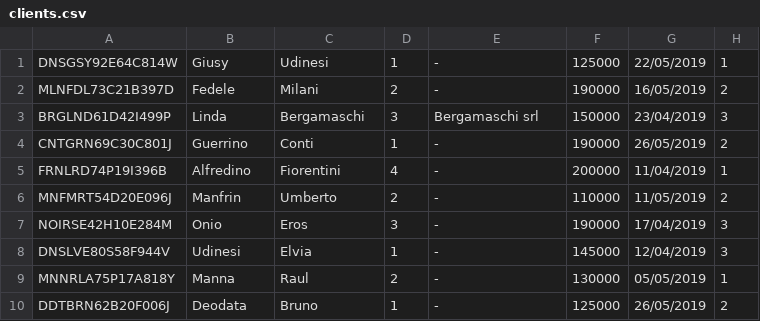
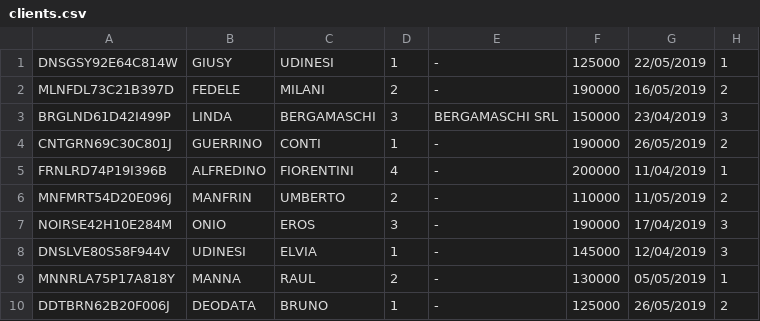
Before and after one commit to giu-napoletano29/uniba_c_labexam_2019, a CSV file: Valerio_Napoletano-AgImmobiliare/Debug/clients.csv, drawn as a sheet.

Commit message:
Add convertToUpperCase() to client company name, update client.csv to uppercase information

```diff
--- a/Valerio_Napoletano-AgImmobiliare/Debug/clients.csv
+++ b/Valerio_Napoletano-AgImmobiliare/Debug/clients.csv
@@ -1,10 +1,10 @@
-DNSGSY92E64C814W,Giusy,Udinesi,1,-,125000,22/05/2019,1
-MLNFDL73C21B397D,Fedele,Milani,2,-,190000,16/05/2019,2
-BRGLND61D42I499P,Linda,Bergamaschi,3,Bergamaschi srl,150000,23/04/2019,3
-CNTGRN69C30C801J,Guerrino,Conti,1,-,190000,26/05/2019,2
-FRNLRD74P19I396B,Alfredino,Fiorentini,4,-,200000,11/04/2019,1
-MNFMRT54D20E096J,Manfrin,Umberto,2,-,110000,11/05/2019,2
-NOIRSE42H10E284M,Onio,Eros,3,-,190000,17/04/2019,3
-DNSLVE80S58F944V,Udinesi,Elvia,1,-,145000,12/04/2019,3
-MNNRLA75P17A818Y,Manna,Raul,2,-,130000,05/05/2019,1
-DDTBRN62B20F006J,Deodata,Bruno,1,-,125000,26/05/2019,2
+DNSGSY92E64C814W,GIUSY,UDINESI,1,-,125000,22/05/2019,1
+MLNFDL73C21B397D,FEDELE,MILANI,2,-,190000,16/05/2019,2
+BRGLND61D42I499P,LINDA,BERGAMASCHI,3,BERGAMASCHI SRL,150000,23/04/2019,3
+CNTGRN69C30C801J,GUERRINO,CONTI,1,-,190000,26/05/2019,2
+FRNLRD74P19I396B,ALFREDINO,FIORENTINI,4,-,200000,11/04/2019,1
+MNFMRT54D20E096J,MANFRIN,UMBERTO,2,-,110000,11/05/2019,2
+NOIRSE42H10E284M,ONIO,EROS,3,-,190000,17/04/2019,3
+DNSLVE80S58F944V,UDINESI,ELVIA,1,-,145000,12/04/2019,3
+MNNRLA75P17A818Y,MANNA,RAUL,2,-,130000,05/05/2019,1
+DDTBRN62B20F006J,DEODATA,BRUNO,1,-,125000,26/05/2019,2
```
Also changed, not shown: 1 other file.
